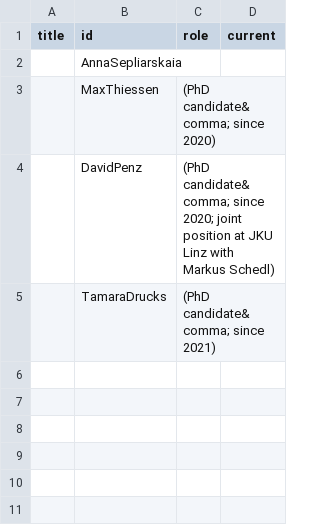
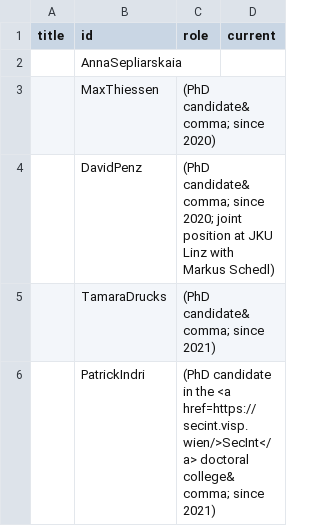
Before and after one commit to ml-tuw/ml-tuw.github.io, a CSV file: _data/group/wien.csv, drawn as a sheet; the diff names each change by its address in the sheet, - before the commit and + after, or states it on an @@ line.

```diff
--- a/_data/group/wien.csv
+++ b/_data/group/wien.csv
+row 6:  | PatrickIndri | (PhD candidate in the <a href=https://secint.visp.wien/>SecInt</a> doctoral college&comma; since 2021)
```
Also changed, not shown: 2 other files.
